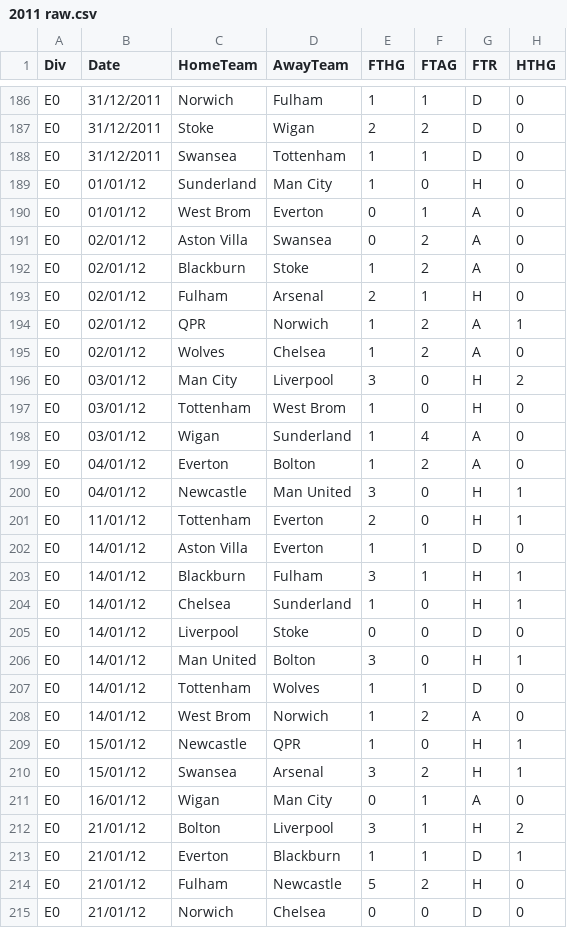
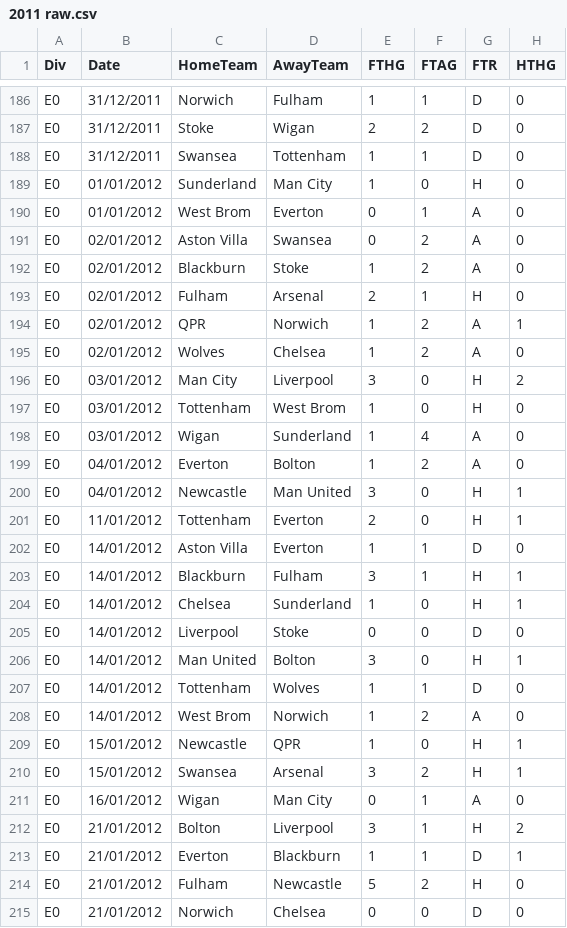
Before and after one commit to patrickshao/prediction, a CSV file: raw/2011 raw.csv, drawn as a sheet; only a part is shown, gaps mark what is left out; the diff covers the shown part only; the diff names each change by its address in the sheet, - before the commit and + after, or states it on an @@ line.

```diff
--- a/raw/2011 raw.csv
+++ b/raw/2011 raw.csv
-B189:B190 (Date): 01/01/12
+B189:B190 (Date): 01/01/2012
-B191:B195 (Date): 02/01/12
+B191:B195 (Date): 02/01/2012
-B196:B198 (Date): 03/01/12
+B196:B198 (Date): 03/01/2012
-B199:B200 (Date): 04/01/12
+B199:B200 (Date): 04/01/2012
-B201 (Date): 11/01/12
+B201 (Date): 11/01/2012
-B202:B208 (Date): 14/01/12
+B202:B208 (Date): 14/01/2012
-B209:B210 (Date): 15/01/12
+B209:B210 (Date): 15/01/2012
-B211 (Date): 16/01/12
+B211 (Date): 16/01/2012
-B212:B215 (Date): 21/01/12
+B212:B215 (Date): 21/01/2012
```
Also changed, not shown: 166 edited cells elsewhere in this file, raw/2001 raw.csv, raw/2003 raw.csv, 11 other files.
